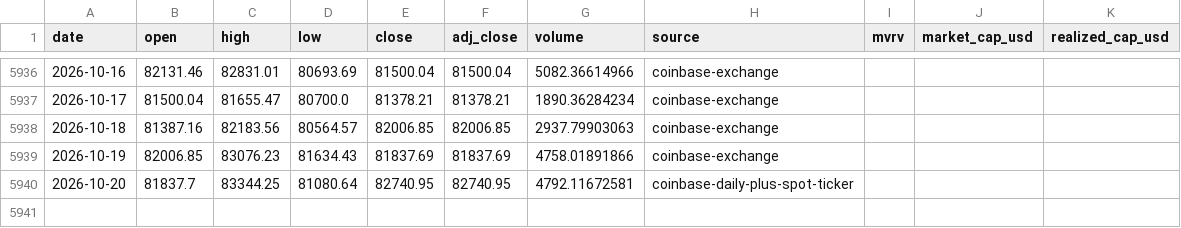
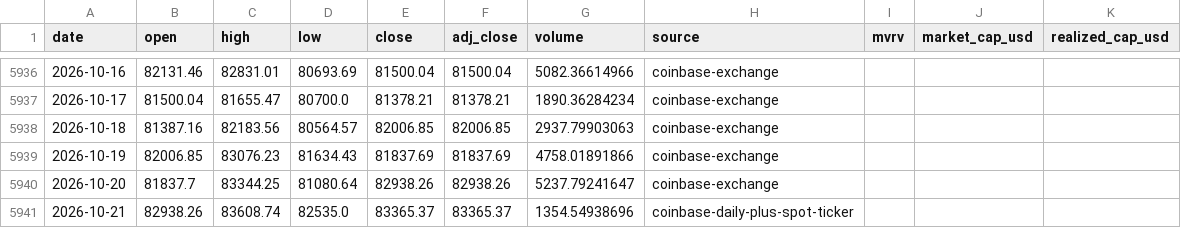
Before and after one commit to leescottd-crypto/Multi-Asset-Cycle-Dashboard, a CSV file: data/raw/btc.csv, drawn as a sheet; only a part is shown, gaps mark what is left out.

Commit message:
chore: refresh generated dashboard data (2026-10-21 06:00 EDT)

```diff
--- a/data/raw/btc.csv
+++ b/data/raw/btc.csv
@@ -5939,2 +5939,3 @@ date,open,high,low,close,adj_close,volume,source,mvrv,market_cap_usd,realized_ca
 2026-10-19,82006.85,83076.23,81634.43,81837.69,81837.69,4758.01891866,coinbase-exchange,,,
-2026-10-20,81837.7,83344.25,81080.64,82740.95,82740.95,4792.11672581,coinbase-daily-plus-spot-ticker,,,
+2026-10-20,81837.7,83344.25,81080.64,82938.26,82938.26,5237.79241647,coinbase-exchange,,,
+2026-10-21,82938.26,83608.74,82535.0,83365.37,83365.37,1354.54938696,coinbase-daily-plus-spot-ticker,,,
```
Also changed, not shown: data/raw/btc_usd_daily.csv, data/raw/eth.csv, 55 other files.
